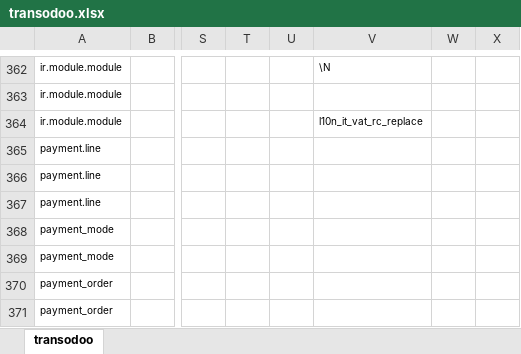
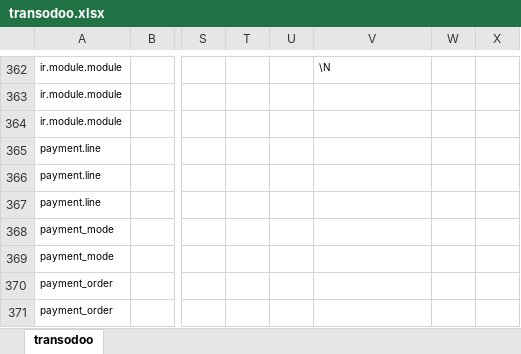
Before and after one commit to zeroincombenze/tools, an Excel workbook: clodoo/transodoo.xlsx, sheet transodoo, drawn as a sheet; only a part is shown, gaps mark what is left out; values as stored, in another font and other column widths than the file's, no borders; the diff names each change by its address in the sheet, - before the commit and + after, or states it on an @@ line.

Commit message:
[FIX] transodoo with recent powerp module definition

```diff
--- a/clodoo/transodoo.xlsx (sheet transodoo)
+++ b/clodoo/transodoo.xlsx (sheet transodoo)
-V364: l10n_it_vat_rc_replace
+V364: (empty)
```
Also changed, not shown: 42 other files.
